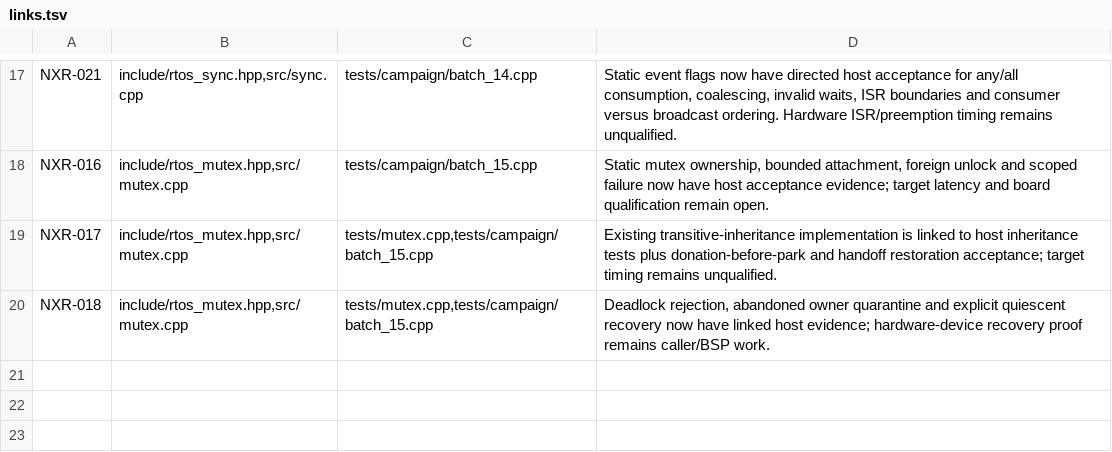
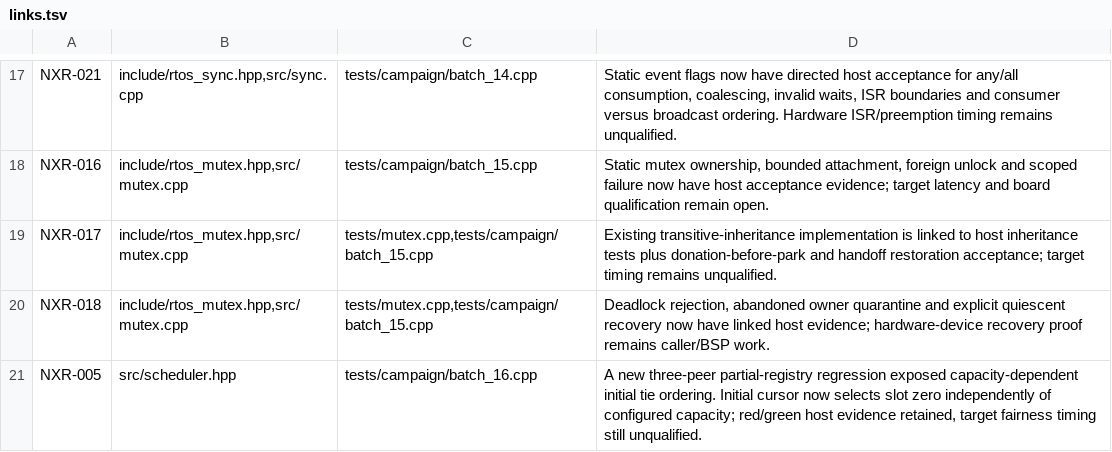
Before and after one commit to jeffadickson/rtos, a TSV file: requirements/campaign-200/links.tsv, drawn as a sheet; only a part is shown, gaps mark what is left out.

```diff
--- a/requirements/campaign-200/links.tsv
+++ b/requirements/campaign-200/links.tsv
@@ -20 +20,2 @@ NXR-017	include/rtos_mutex.hpp,src/mutex.cpp	tests/mutex.cpp,tests/campaign/batc
 NXR-018	include/rtos_mutex.hpp,src/mutex.cpp	tests/mutex.cpp,tests/campaign/batch_15.cpp	Deadlock rejection, abandoned owner quarantine and explicit quiescent recovery now have linked host evidence; hardware-device recovery proof remains caller/BSP work.
+NXR-005	src/scheduler.hpp	tests/campaign/batch_16.cpp	A new three-peer partial-registry regression exposed capacity-dependent initial tie ordering. Initial cursor now selects slot zero independently of configured capacity; red/green host evidence retained, target fairness timing still unqualified.
```
Also changed, not shown: requirements/campaign-200/iterations.tsv, requirements/review-iterations.csv, 13 other files.
